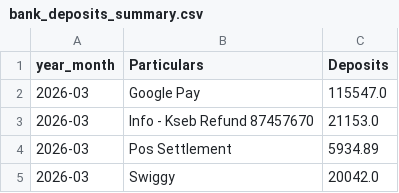
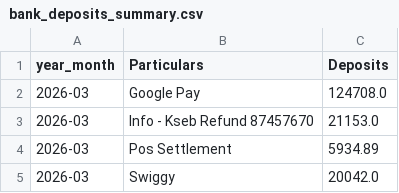
Before and after one commit to arjunotp/Dashboard, a CSV file: bank_deposits_summary.csv, drawn as a sheet; only a part is shown.

Commit message:
Upload CSV bank_deposits_summary.csv

```diff
--- a/bank_deposits_summary.csv
+++ b/bank_deposits_summary.csv
@@ -1,3 +1,3 @@
 year_month,Particulars,Deposits
-2026-03,Google Pay,115547.0
+2026-03,Google Pay,124708.0
 2026-03,Info - Kseb Refund 87457670,21153.0
```
